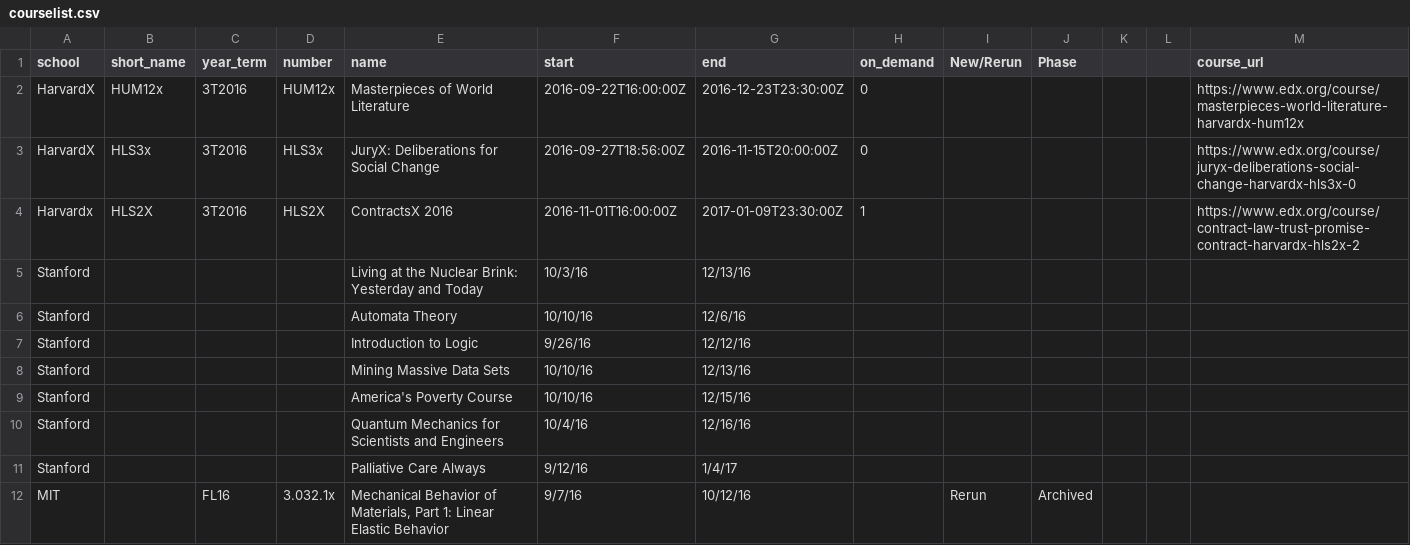
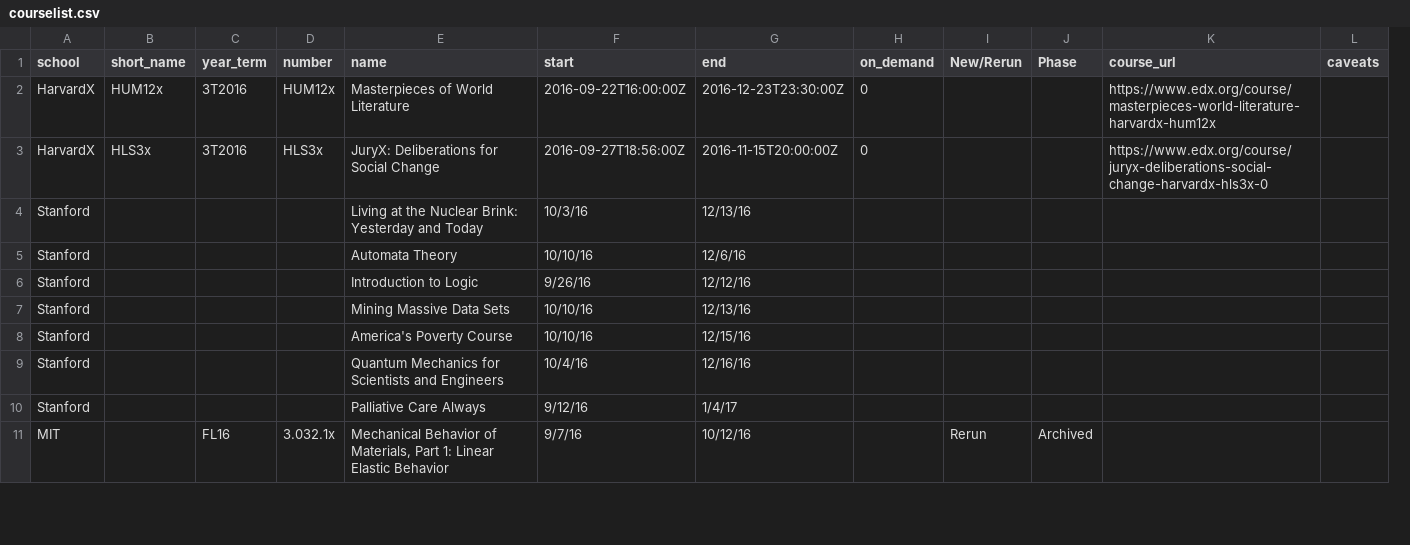
Before and after one commit to myeomans/Early-Interventions-in-Online-Education, a CSV file: courselist.csv, drawn as a sheet; only a part is shown; removed rows and columns are numbered as before the commit, all else as after; the diff names each change by its address in the sheet, - before the commit and + after, or states it on an @@ line.

Commit message:
no contracts

```diff
--- a/courselist.csv
+++ b/courselist.csv
-column K, empty
-column L, empty
+column L (caveats), empty
-row 4: Harvardx | HLS2X | 3T2016 | HLS2X | ContractsX 2016 | 2016-11-01T16:00:00Z | 2017-01-09T23:30:00Z | 1 |  |  |  |  | https://www.edx.org/course/contract-law-trust-promise-contract-harvardx-hls2x-2
```
